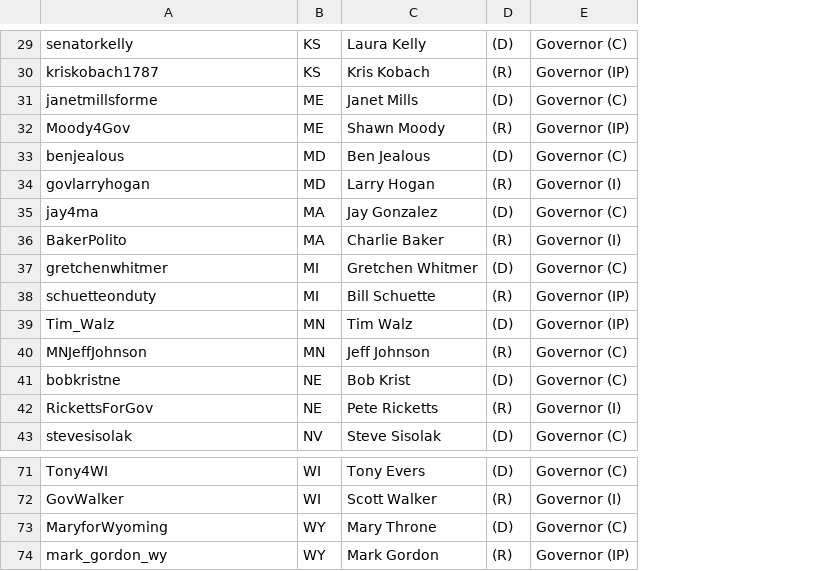
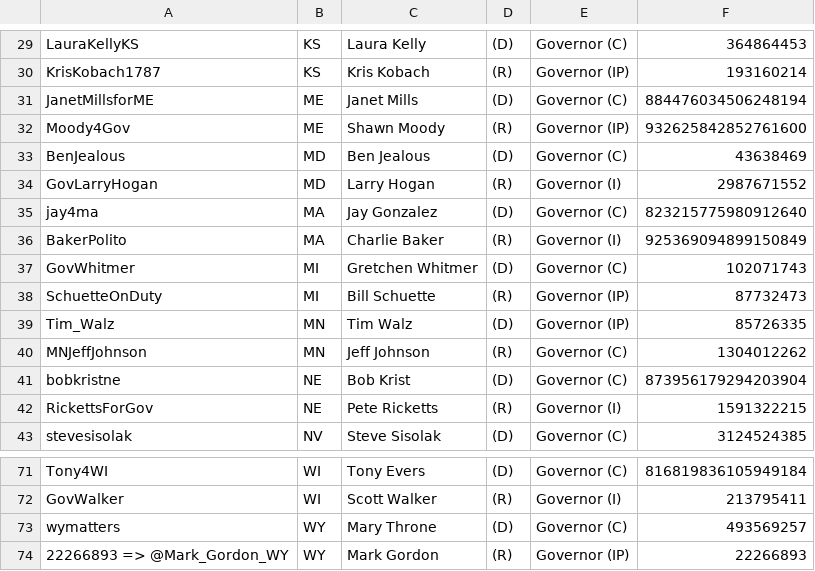
Before and after one commit to antonrudnev/governors_election_campaign_listening, a CSV file: logstash/pipeline/ruby/candidates.csv, drawn as a sheet; only a part is shown, gaps mark what is left out; the diff covers the shown part only; the diff names each change by its address in the sheet, - before the commit and + after, or states it on an @@ line.

```diff
--- a/logstash/pipeline/ruby/candidates.csv
+++ b/logstash/pipeline/ruby/candidates.csv
+column F, rows 29-43: 364864453 | 193160214 | 884476034506248194 | 932625842852761600 | 43638469 | 2987671552 | 823215775980912640 | 925369094899150849 | 102071743 | 87732473 | 85726335 | 1304012262 | 873956179294203904 | 1591322215 | 3124524385; rows 71-74: 816819836105949184 | 213795411 | 493569257 | 22266893
-A29: senatorkelly
+A29: LauraKellyKS
-A30: kriskobach1787
+A30: KrisKobach1787
-A31: janetmillsforme
+A31: JanetMillsforME
-A33: benjealous
+A33: BenJealous
-A34: govlarryhogan
+A34: GovLarryHogan
-A37: gretchenwhitmer
+A37: GovWhitmer
-A38: schuetteonduty
+A38: SchuetteOnDuty
-A73: MaryforWyoming
+A73: wymatters
-A74: mark_gordon_wy
+A74: 22266893 => @Mark_Gordon_WY
```
Also changed, not shown: 30 edited cells elsewhere in this file, 6 other files.
